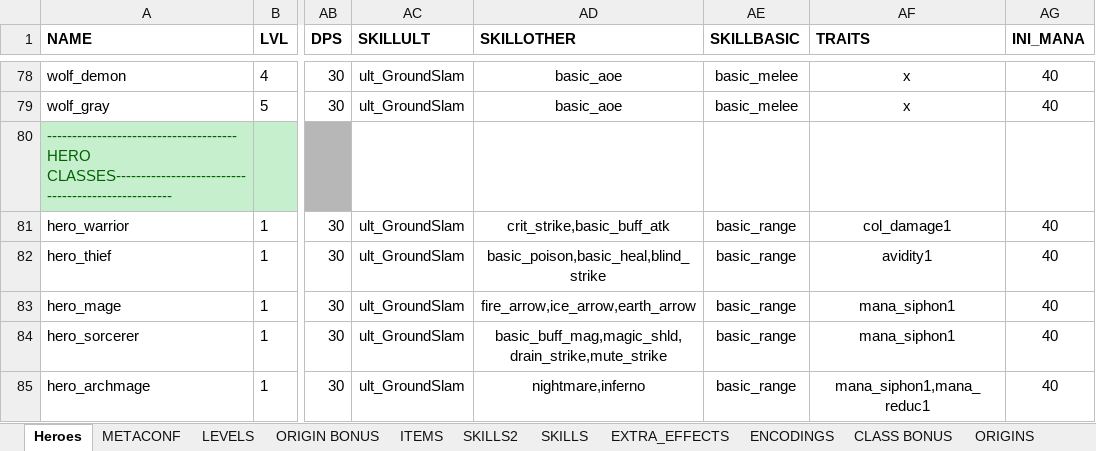
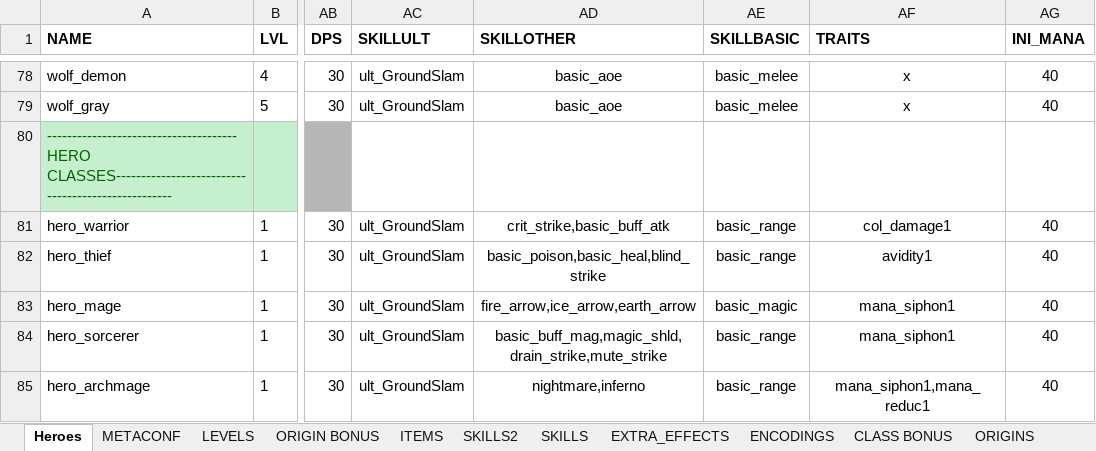
Before and after one commit to uberbax/AllForOne, an Excel workbook: Assets/StreamingAssets/Config_exp.xlsx, sheet Heroes, drawn as a sheet; only a part is shown, gaps mark what is left out; values as stored, in another font and other column widths than the file's, no borders; the diff names each change by its address in the sheet, - before the commit and + after, or states it on an @@ line.

```diff
--- a/Assets/StreamingAssets/Config_exp.xlsx (sheet Heroes)
+++ b/Assets/StreamingAssets/Config_exp.xlsx (sheet Heroes)
-AE83 (SKILLBASIC): basic_range
+AE83 (SKILLBASIC): basic_magic
```
Also changed, not shown: sheet SKILLS2, Assets/StreamingAssets/loc.xlsx, 36 other files.
